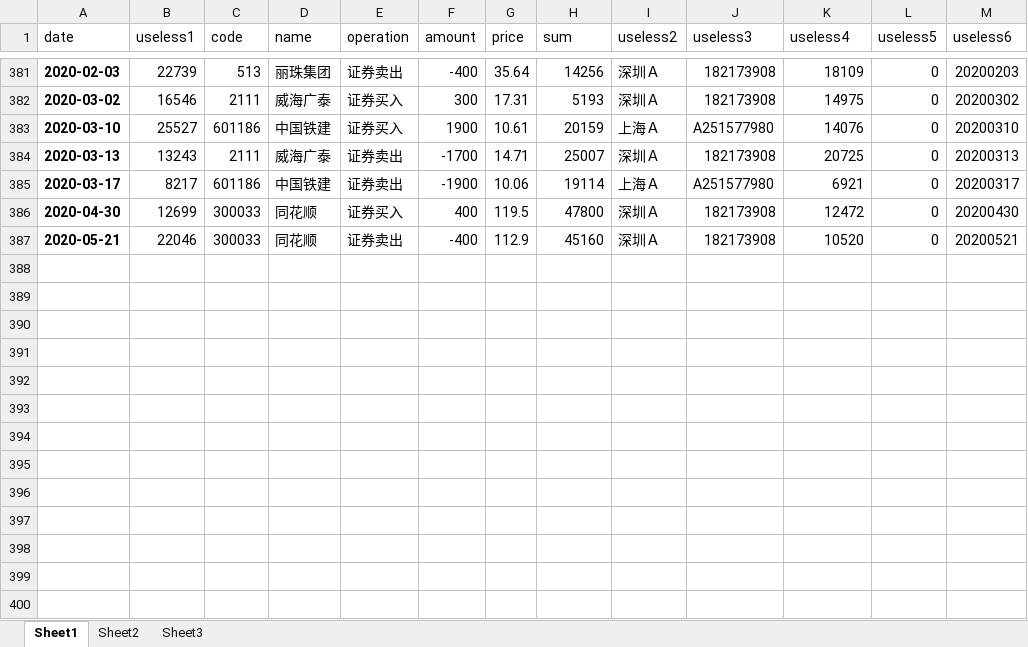
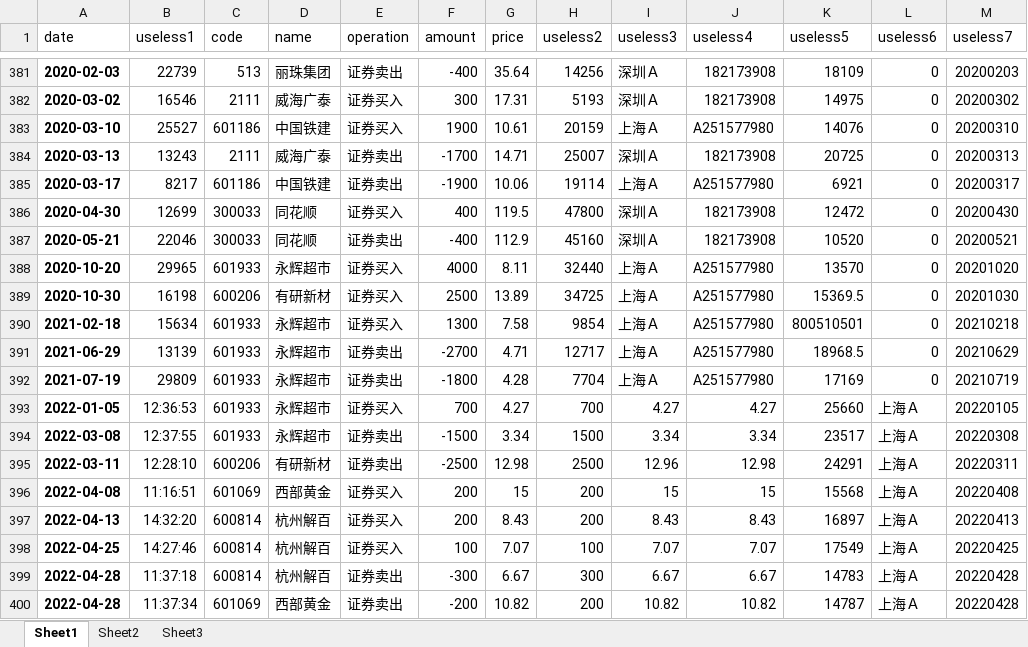
Before and after one commit to ljldgup/Tshare, an Excel workbook: HelloWorld/tools/data.xlsx, sheet Sheet1, drawn as a sheet; only a part is shown, gaps mark what is left out; values as stored, in another font and other column widths than the file's, no borders; the diff names each change by its address in the sheet, - before the commit and + after, or states it on an @@ line.

```diff
--- a/HelloWorld/tools/data.xlsx (sheet Sheet1)
+++ b/HelloWorld/tools/data.xlsx (sheet Sheet1)
-H1: sum
+H1: useless2
-I1: useless2
+I1: useless3
-J1: useless3
+J1: useless4
-K1: useless4
+K1: useless5
-L1: useless5
+L1: useless6
-M1: useless6
+M1: useless7
+row 388: 2020-10-20 | 29965 | 601933 | 永辉超市 | 证券买入 | 4000 | 8.11 | 32440 | 上海Ａ | A251577980 | 13570 | 0 | 20201020
+row 389: 2020-10-30 | 16198 | 600206 | 有研新材 | 证券买入 | 2500 | 13.89 | 34725 | 上海Ａ | A251577980 | 15369.5 | 0 | 20201030
+row 390: 2021-02-18 | 15634 | 601933 | 永辉超市 | 证券买入 | 1300 | 7.58 | 9854 | 上海Ａ | A251577980 | 800510501 | 0 | 20210218
+row 391: 2021-06-29 | 13139 | 601933 | 永辉超市 | 证券卖出 | -2700 | 4.71 | 12717 | 上海Ａ | A251577980 | 18968.5 | 0 | 20210629
+row 392: 2021-07-19 | 29809 | 601933 | 永辉超市 | 证券卖出 | -1800 | 4.28 | 7704 | 上海Ａ | A251577980 | 17169 | 0 | 20210719
+row 393: 2022-01-05 | 12:36:53 | 601933 | 永辉超市 | 证券买入 | 700 | 4.27 | 700 | 4.27 | 4.27 | 25660 | 上海Ａ | 20220105
+row 394: 2022-03-08 | 12:37:55 | 601933 | 永辉超市 | 证券卖出 | -1500 | 3.34 | 1500 | 3.34 | 3.34 | 23517 | 上海Ａ | 20220308
+row 395: 2022-03-11 | 12:28:10 | 600206 | 有研新材 | 证券卖出 | -2500 | 12.98 | 2500 | 12.96 | 12.98 | 24291 | 上海Ａ | 20220311
+row 396: 2022-04-08 | 11:16:51 | 601069 | 西部黄金 | 证券买入 | 200 | 15 | 200 | 15 | 15 | 15568 | 上海Ａ | 20220408
+row 397: 2022-04-13 | 14:32:20 | 600814 | 杭州解百 | 证券买入 | 200 | 8.43 | 200 | 8.43 | 8.43 | 16897 | 上海Ａ | 20220413
+row 398: 2022-04-25 | 14:27:46 | 600814 | 杭州解百 | 证券买入 | 100 | 7.07 | 100 | 7.07 | 7.07 | 17549 | 上海Ａ | 20220425
+row 399: 2022-04-28 | 11:37:18 | 600814 | 杭州解百 | 证券卖出 | -300 | 6.67 | 300 | 6.67 | 6.67 | 14783 | 上海Ａ | 20220428
+row 400: 2022-04-28 | 11:37:34 | 601069 | 西部黄金 | 证券卖出 | -200 | 10.82 | 200 | 10.82 | 10.82 | 14787 | 上海Ａ | 20220428
```
Also changed, not shown: 7 other files.
